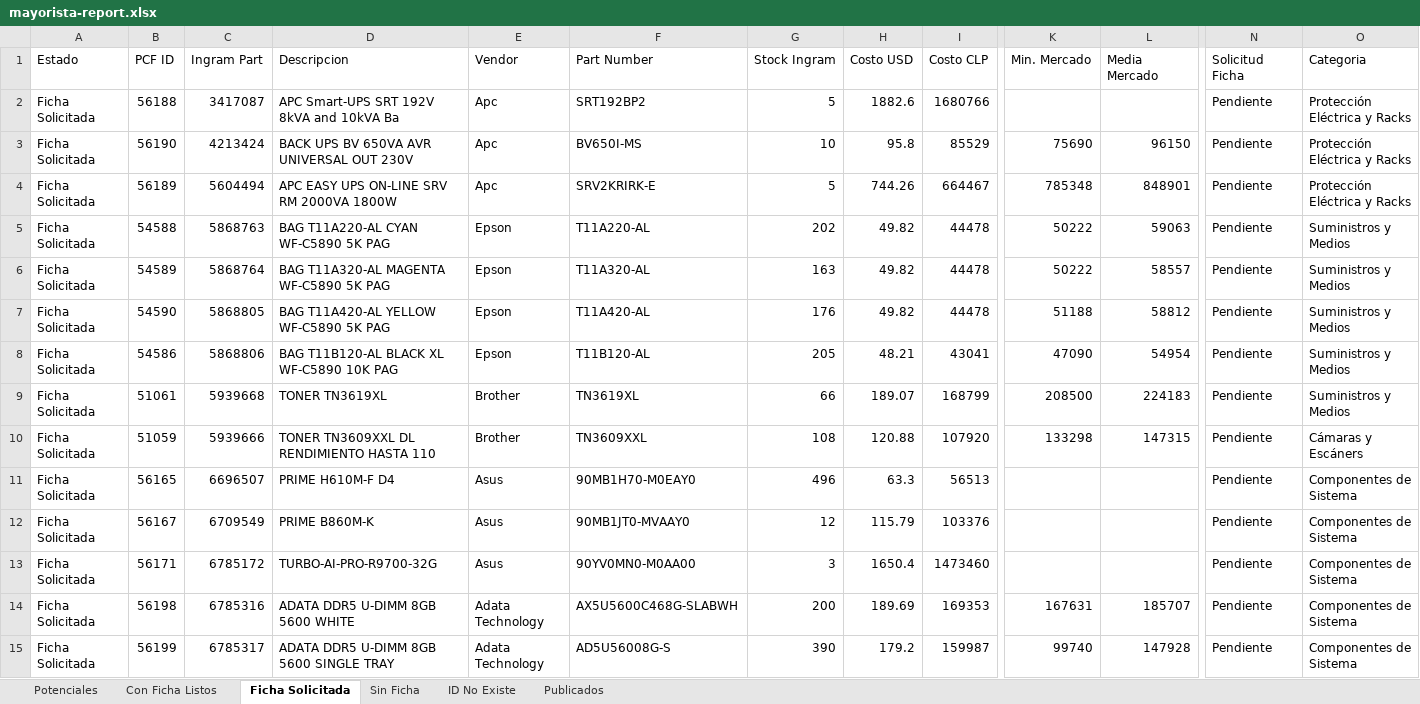
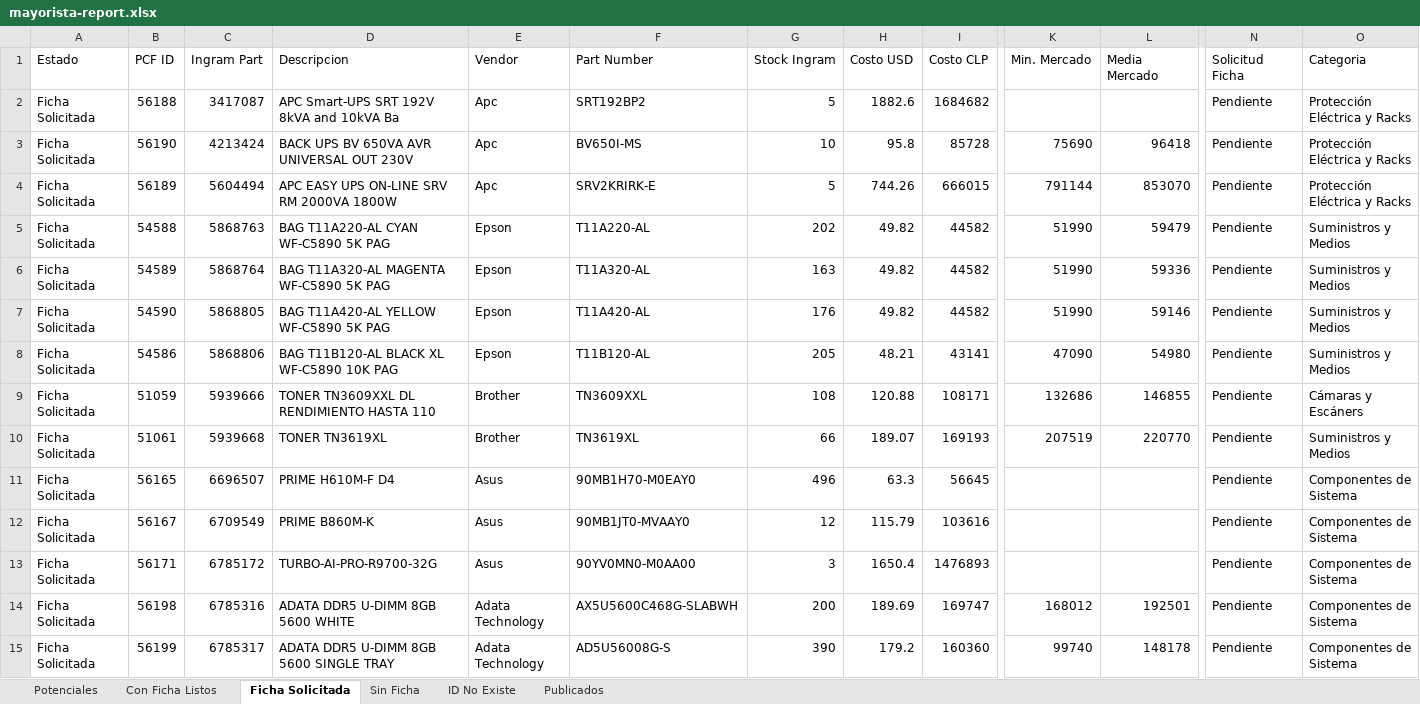
Before and after one commit to aincatoni/pcfactory-monitor-mayoristas, an Excel workbook: mayorista-report.xlsx, sheet Ficha Solicitada, drawn as a sheet; only a part is shown, gaps mark what is left out; values as stored, in another font and other column widths than the file's, no borders; removed rows and columns are numbered as before the commit, all else as after; rows hold the shown columns only; the diff names each change by its address in the sheet, - before the commit and + after, or states it on an @@ line.

```diff
--- a/mayorista-report.xlsx (sheet Ficha Solicitada)
+++ b/mayorista-report.xlsx (sheet Ficha Solicitada)
-I2 (Costo CLP): 1680766
+I2 (Costo CLP): 1684682
-I3 (Costo CLP): 85529
+I3 (Costo CLP): 85728
-L3 (Media Mercado): 96150
+L3 (Media Mercado): 96418
-I4 (Costo CLP): 664467
+I4 (Costo CLP): 666015
-K4 (Min. Mercado): 785348
+K4 (Min. Mercado): 791144
-L4 (Media Mercado): 848901
+L4 (Media Mercado): 853070
-I5:I7 (Costo CLP): 44478
+I5:I7 (Costo CLP): 44582
-K5:K6 (Min. Mercado): 50222
+K5:K6 (Min. Mercado): 51990
-L5 (Media Mercado): 59063
+L5 (Media Mercado): 59479
-L6 (Media Mercado): 58557
+L6 (Media Mercado): 59336
-K7 (Min. Mercado): 51188
+K7 (Min. Mercado): 51990
-L7 (Media Mercado): 58812
+L7 (Media Mercado): 59146
-I8 (Costo CLP): 43041
+I8 (Costo CLP): 43141
-L8 (Media Mercado): 54954
+L8 (Media Mercado): 54980
-row 9: Ficha Solicitada | 51061 | 5939668 | TONER TN3619XL | Brother | TN3619XL | 66 | 189.07 | 168799 | 208500 | 224183 | Pendiente | Suministros y Medios
-I9 (Costo CLP): 107920
+I9 (Costo CLP): 108171
-K9 (Min. Mercado): 133298
+K9 (Min. Mercado): 132686
-L9 (Media Mercado): 147315
+L9 (Media Mercado): 146855
+row 10: Ficha Solicitada | 51061 | 5939668 | TONER TN3619XL | Brother | TN3619XL | 66 | 189.07 | 169193 | 207519 | 220770 | Pendiente | Suministros y Medios
-I11 (Costo CLP): 56513
+I11 (Costo CLP): 56645
-I12 (Costo CLP): 103376
+I12 (Costo CLP): 103616
-I13 (Costo CLP): 1473460
+I13 (Costo CLP): 1476893
-I14 (Costo CLP): 169353
+I14 (Costo CLP): 169747
-K14 (Min. Mercado): 167631
+K14 (Min. Mercado): 168012
-L14 (Media Mercado): 185707
+L14 (Media Mercado): 192501
-I15 (Costo CLP): 159987
+I15 (Costo CLP): 160360
-L15 (Media Mercado): 147928
+L15 (Media Mercado): 148178
```
Also changed, not shown: sheet Potenciales, sheet Publicados, sheet ID No Existe, sheet Con Ficha Listos, sheet Sin Ficha, 2 other files.
